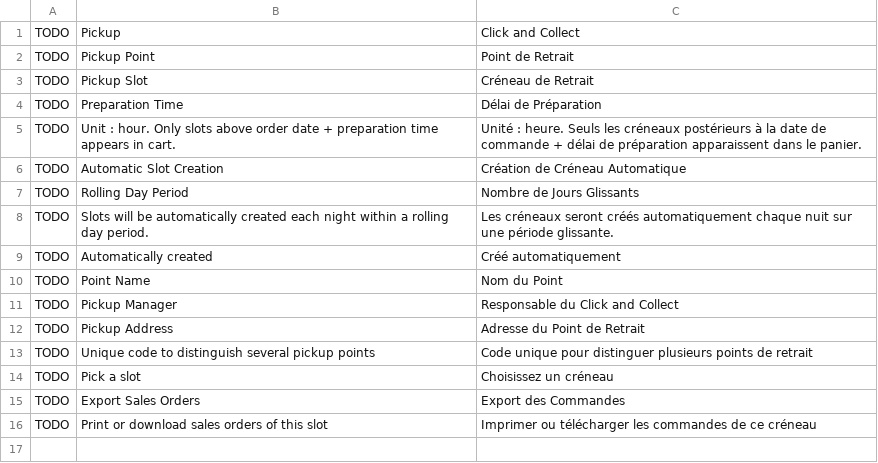
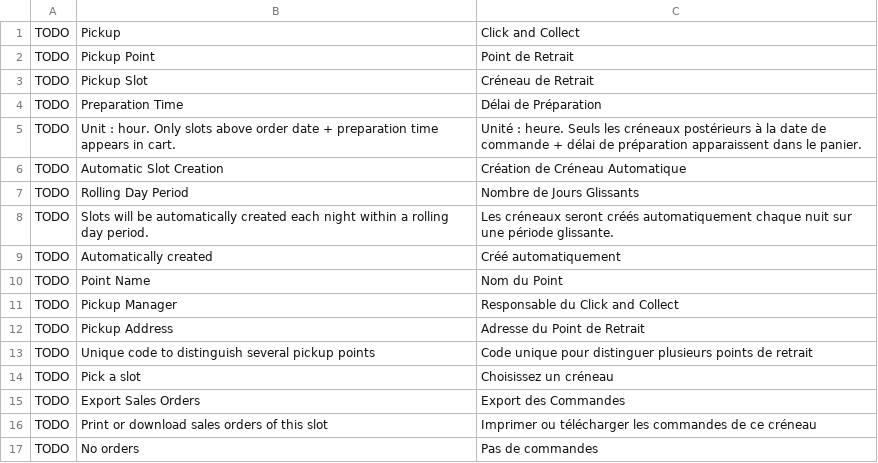
Before and after one commit to MohamedAbdulsalam96/pickup, a CSV file: pickup/translations/fr.csv, drawn as a sheet; the diff names each change by its address in the sheet, - before the commit and + after, or states it on an @@ line.

Commit message:
Add message if no orders into slot

```diff
--- a/pickup/translations/fr.csv
+++ b/pickup/translations/fr.csv
+row 17: TODO | No orders | Pas de commandes
```
Also changed, not shown: 1 other file.
